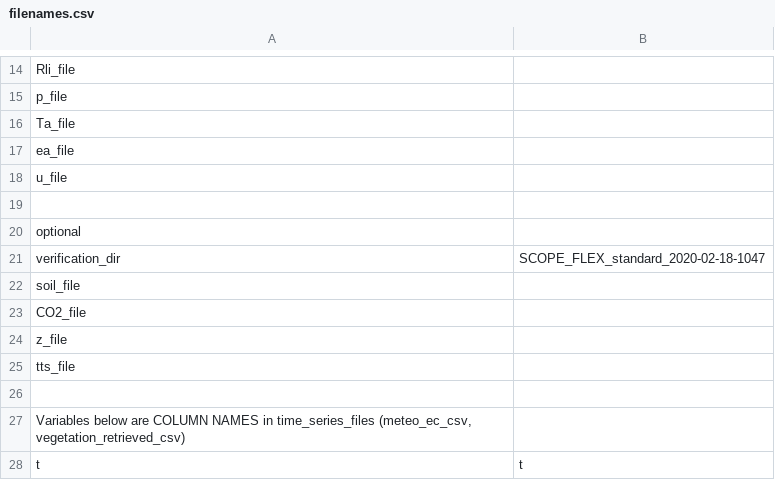
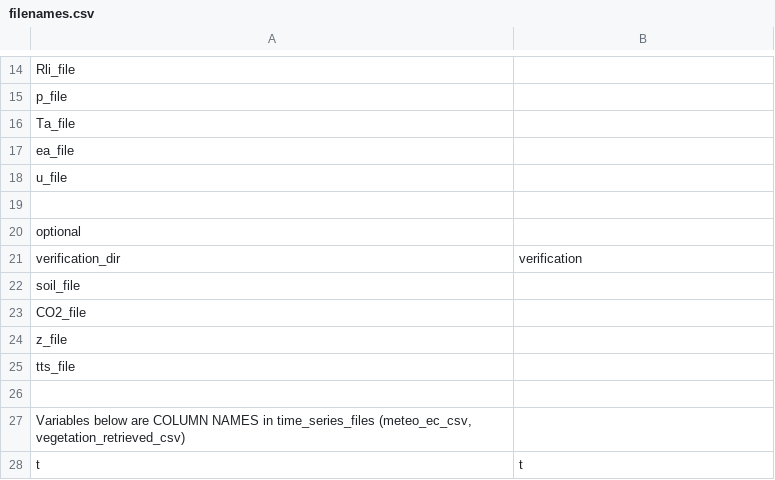
Before and after one commit to zoepierrat/SCOPE2, a CSV file: input/filenames.csv, drawn as a sheet; only a part is shown, gaps mark what is left out.

```diff
--- a/input/filenames.csv
+++ b/input/filenames.csv
@@ -20,3 +20,3 @@ u_file,
 optional,
-verification_dir,SCOPE_FLEX_standard_2020-02-18-1047
+verification_dir,verification
 soil_file,
```
Also changed, not shown: input/input_data_default.csv, input/input_data_latin_hypercube.csv, 6 other files.
